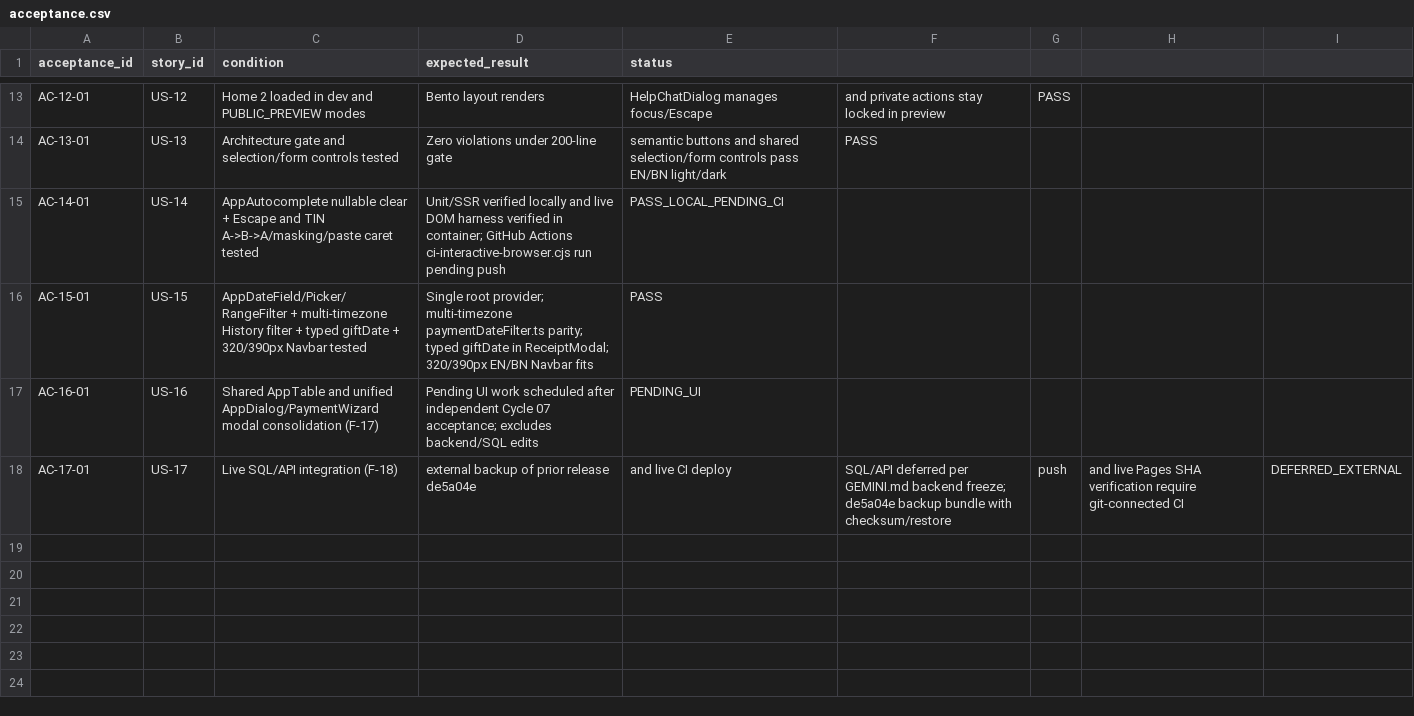
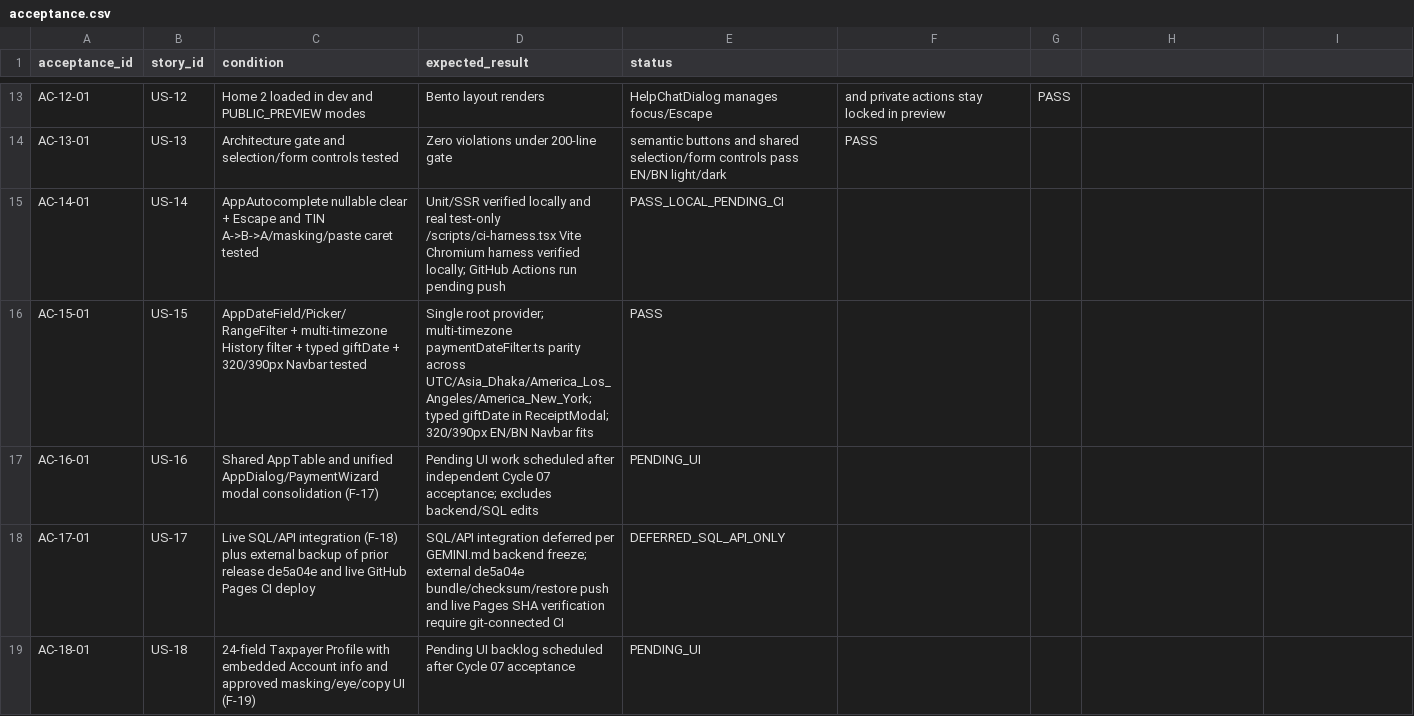
Before and after one commit to shihab-tech04/Nbr-taxpay-v2, a CSV file: docs/requirements/acceptance.csv, drawn as a sheet; only a part is shown, gaps mark what is left out; the diff covers the shown part only.

Commit message:
ci: harden build pipeline and test harness
- Add `set -euo pipefail` to CI workflow steps.
- Exclude test-only harness files from production builds.
- Update acceptance documentation and features status.

```diff
--- a/docs/requirements/acceptance.csv
+++ b/docs/requirements/acceptance.csv
@@ -14,5 +14,6 @@ AC-12-01,US-12,Home 2 loaded in dev and PUBLIC_PREVIEW modes,Bento layout render
 AC-13-01,US-13,Architecture gate and selection/form controls tested,Zero violations under 200-line gate, semantic buttons and shared selection/form controls pass EN/BN light/dark,PASS
-AC-14-01,US-14,AppAutocomplete nullable clear + Escape and TIN A->B->A/masking/paste caret tested,Unit/SSR verified locally and live DOM harness verified in container; GitHub Actions ci-interactive-browser.cjs run pending push,PASS_LOCAL_PENDING_CI
-AC-15-01,US-15,AppDateField/Picker/RangeFilter + multi-timezone History filter + typed giftDate + 320/390px Navbar tested,Single root provider; multi-timezone paymentDateFilter.ts parity; typed giftDate in ReceiptModal; 320/390px EN/BN Navbar fits,PASS
+AC-14-01,US-14,AppAutocomplete nullable clear + Escape and TIN A->B->A/masking/paste caret tested,Unit/SSR verified locally and real test-only /scripts/ci-harness.tsx Vite Chromium harness verified locally; GitHub Actions run pending push,PASS_LOCAL_PENDING_CI
+AC-15-01,US-15,AppDateField/Picker/RangeFilter + multi-timezone History filter + typed giftDate + 320/390px Navbar tested,Single root provider; multi-timezone paymentDateFilter.ts parity across UTC/Asia_Dhaka/America_Los_Angeles/America_New_York; typed giftDate in ReceiptModal; 320/390px EN/BN Navbar fits,PASS
 AC-16-01,US-16,Shared AppTable and unified AppDialog/PaymentWizard modal consolidation (F-17),Pending UI work scheduled after independent Cycle 07 acceptance; excludes backend/SQL edits,PENDING_UI
-AC-17-01,US-17,Live SQL/API integration (F-18), external backup of prior release de5a04e, and live CI deploy,SQL/API deferred per GEMINI.md backend freeze; de5a04e backup bundle with checksum/restore, push, and live Pages SHA verification require git-connected CI,DEFERRED_EXTERNAL
+AC-17-01,US-17,Live SQL/API integration (F-18) plus external backup of prior release de5a04e and live GitHub Pages CI deploy,SQL/API integration deferred per GEMINI.md backend freeze; external de5a04e bundle/checksum/restore push and live Pages SHA verification require git-connected CI,DEFERRED_SQL_API_ONLY
+AC-18-01,US-18,24-field Taxpayer Profile with embedded Account info and approved masking/eye/copy UI (F-19),Pending UI backlog scheduled after Cycle 07 acceptance,PENDING_UI
```
Also changed, not shown: 5 added rows elsewhere in this file, docs/requirements/features.csv, docs/requirements/journeys.csv, 16 other files.
